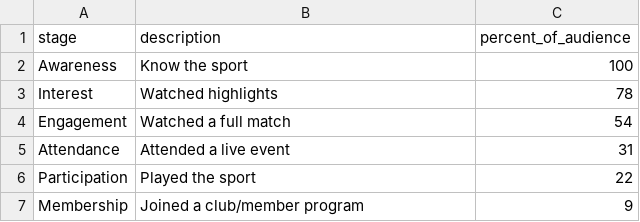
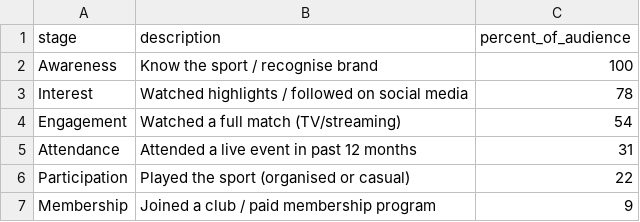
Before and after one commit to sanatomimao/huahua, a CSV file: data/sports_fan_funnel.csv, drawn as a sheet.

```diff
--- a/data/sports_fan_funnel.csv
+++ b/data/sports_fan_funnel.csv
@@ -1,7 +1,7 @@
 stage,description,percent_of_audience
-Awareness,Know the sport,100
-Interest,Watched highlights,78
-Engagement,Watched a full match,54
-Attendance,Attended a live event,31
-Participation,Played the sport,22
-Membership,Joined a club/member program,9
+Awareness,Know the sport / recognise brand,100
+Interest,Watched highlights / followed on social media,78
+Engagement,Watched a full match (TV/streaming),54
+Attendance,Attended a live event in past 12 months,31
+Participation,Played the sport (organised or casual),22
+Membership,Joined a club / paid membership program,9
```
Also changed, not shown: data/state_sport_popularity.csv.
